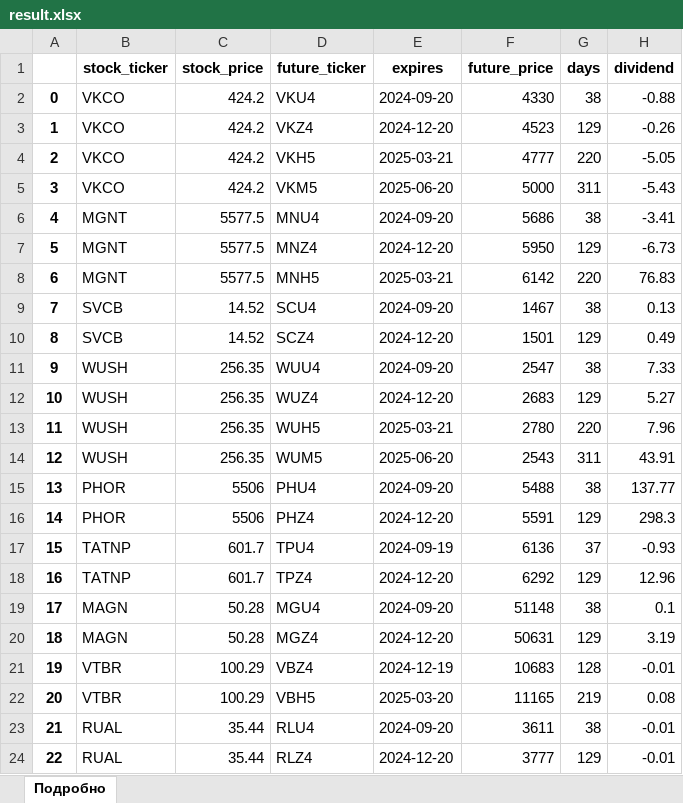
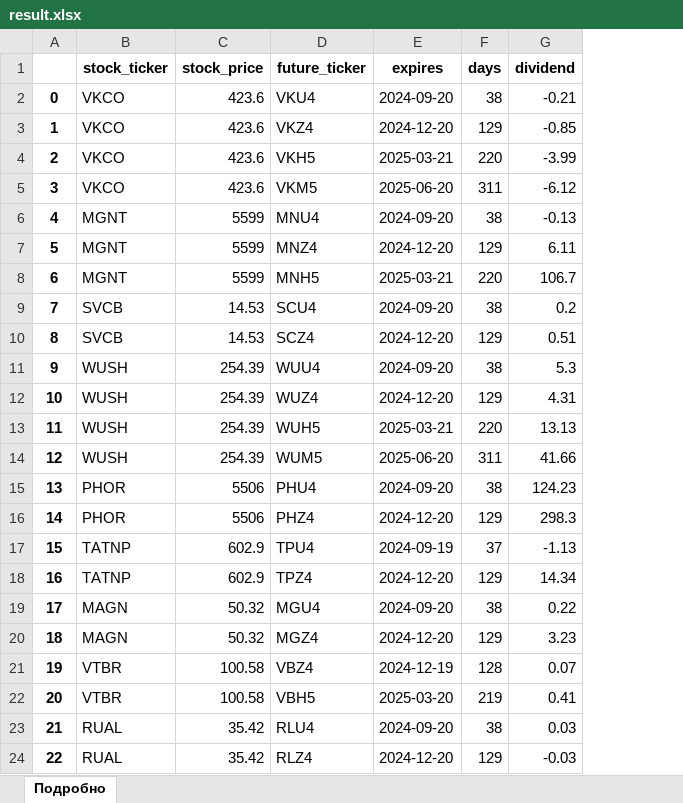
Before and after one commit to holohup/div_bot, an Excel workbook: result.xlsx, sheet Подробно, drawn as a sheet; only a part is shown; values as stored, in another font and other column widths than the file's, no borders; removed rows and columns are numbered as before the commit, all else as after; the diff covers the shown part only; the diff names each change by its address in the sheet, - before the commit and + after, or states it on an @@ line.

```diff
--- a/result.xlsx (sheet Подробно)
+++ b/result.xlsx (sheet Подробно)
-column F (future_price), rows 2-24: 4330 | 4523 | 4777 | 5000 | 5686 | 5950 | 6142 | 1467 | 1501 | 2547 | 2683 | 2780 | 2543 | 5488 | 5591 | 6136 | 6292 | 51148 | 50631 | 10683 | 11165 | 3611 | 3777
-C2:C5 (stock_price): 424.2
+C2:C5 (stock_price): 423.6
-G2 (dividend): -0.88
+G2 (dividend): -0.21
-G3 (dividend): -0.26
+G3 (dividend): -0.85
-G4 (dividend): -5.05
+G4 (dividend): -3.99
-G5 (dividend): -5.43
+G5 (dividend): -6.12
-C6:C8 (stock_price): 5577.5
+C6:C8 (stock_price): 5599
-G6 (dividend): -3.41
+G6 (dividend): -0.13
-G7 (dividend): -6.73
+G7 (dividend): 6.11
-G8 (dividend): 76.83
+G8 (dividend): 106.7
-C9:C10 (stock_price): 14.52
+C9:C10 (stock_price): 14.53
-G9 (dividend): 0.13
+G9 (dividend): 0.2
-G10 (dividend): 0.49
+G10 (dividend): 0.51
-C11:C14 (stock_price): 256.35
+C11:C14 (stock_price): 254.39
-G11 (dividend): 7.33
+G11 (dividend): 5.3
-G12 (dividend): 5.27
+G12 (dividend): 4.31
-G13 (dividend): 7.96
+G13 (dividend): 13.13
-G14 (dividend): 43.91
+G14 (dividend): 41.66
-G15 (dividend): 137.77
+G15 (dividend): 124.23
-C17:C18 (stock_price): 601.7
+C17:C18 (stock_price): 602.9
-G17 (dividend): -0.93
+G17 (dividend): -1.13
-G18 (dividend): 12.96
+G18 (dividend): 14.34
-C19:C20 (stock_price): 50.28
+C19:C20 (stock_price): 50.32
-G19 (dividend): 0.1
+G19 (dividend): 0.22
-G20 (dividend): 3.19
+G20 (dividend): 3.23
-C21:C22 (stock_price): 100.29
+C21:C22 (stock_price): 100.58
-G21 (dividend): -0.01
+G21 (dividend): 0.07
-G22 (dividend): 0.08
+G22 (dividend): 0.41
-C23:C24 (stock_price): 35.44
+C23:C24 (stock_price): 35.42
-G23 (dividend): -0.01
+G23 (dividend): 0.03
-G24 (dividend): -0.01
+G24 (dividend): -0.03
```
Also changed, not shown: 212 edited cells elsewhere in this sheet, 1 other file.
